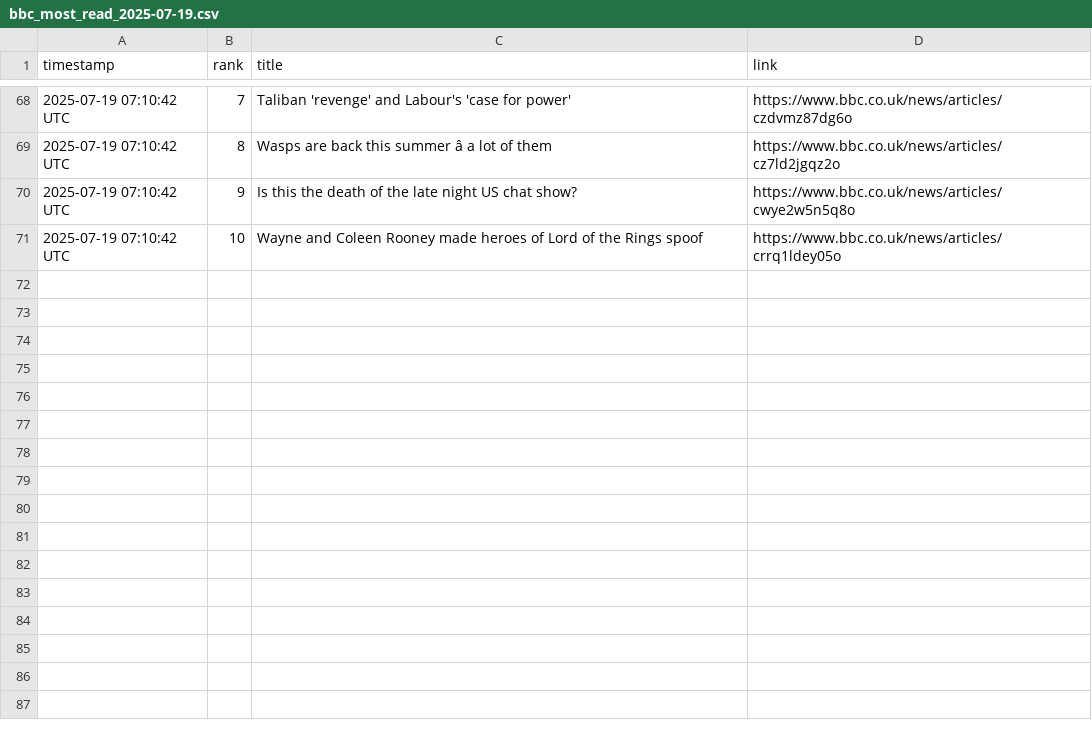
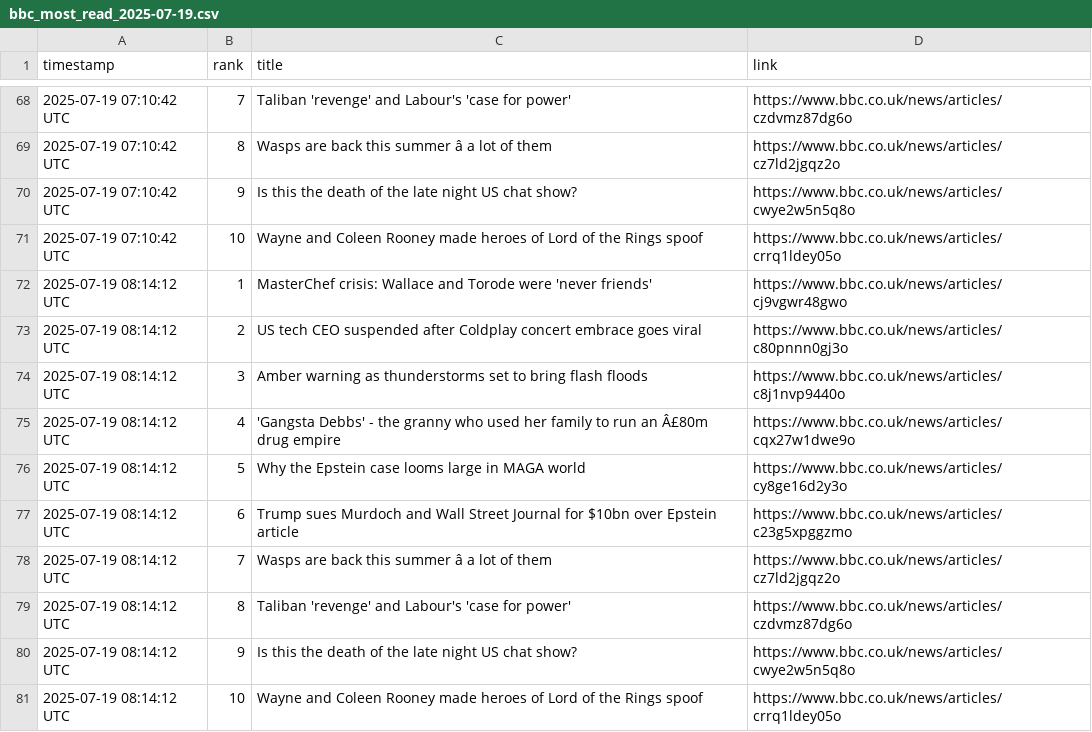
Before and after one commit to alastairherd/bbc_news_logger, a CSV file: data/bbc_most_read_2025-07-19.csv, drawn as a sheet; only a part is shown, gaps mark what is left out; the diff names each change by its address in the sheet, - before the commit and + after, or states it on an @@ line.

```diff
--- a/data/bbc_most_read_2025-07-19.csv
+++ b/data/bbc_most_read_2025-07-19.csv
+row 72: 2025-07-19 08:14:12 UTC | 1 | MasterChef crisis: Wallace and Torode were 'never friends' | https://www.bbc.co.uk/news/articles/cj9vgwr48gwo
+row 73: 2025-07-19 08:14:12 UTC | 2 | US tech CEO suspended after Coldplay concert embrace goes viral | https://www.bbc.co.uk/news/articles/c80pnnn0gj3o
+row 74: 2025-07-19 08:14:12 UTC | 3 | Amber warning as thunderstorms set to bring flash floods | https://www.bbc.co.uk/news/articles/c8j1nvp9440o
+row 75: 2025-07-19 08:14:12 UTC | 4 | 'Gangsta Debbs' - the granny who used her family to run an Â£80m drug empire | https://www.bbc.co.uk/news/articles/cqx27w1dwe9o
+row 76: 2025-07-19 08:14:12 UTC | 5 | Why the Epstein case looms large in MAGA world | https://www.bbc.co.uk/news/articles/cy8ge16d2y3o
+row 77: 2025-07-19 08:14:12 UTC | 6 | Trump sues Murdoch and Wall Street Journal for $10bn over Epstein article | https://www.bbc.co.uk/news/articles/c23g5xpggzmo
+row 78: 2025-07-19 08:14:12 UTC | 7 | Wasps are back this summer â a lot of them | https://www.bbc.co.uk/news/articles/cz7ld2jgqz2o
+row 79: 2025-07-19 08:14:12 UTC | 8 | Taliban 'revenge' and Labour's 'case for power' | https://www.bbc.co.uk/news/articles/czdvmz87dg6o
+row 80: 2025-07-19 08:14:12 UTC | 9 | Is this the death of the late night US chat show? | https://www.bbc.co.uk/news/articles/cwye2w5n5q8o
+row 81: 2025-07-19 08:14:12 UTC | 10 | Wayne and Coleen Rooney made heroes of Lord of the Rings spoof | https://www.bbc.co.uk/news/articles/crrq1ldey05o
```
Also changed, not shown: data/bbc_front_page_promos_2025-07-19.csv.
